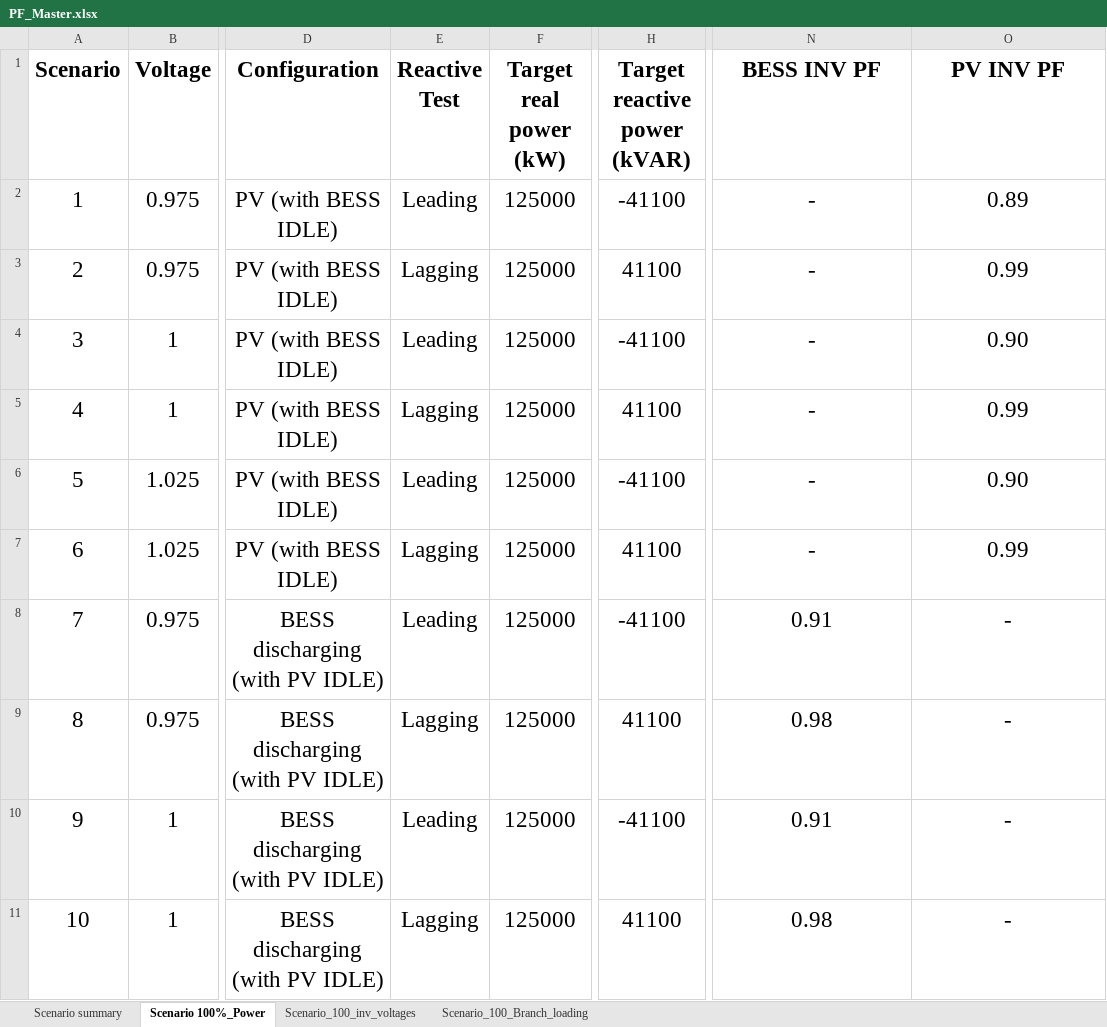
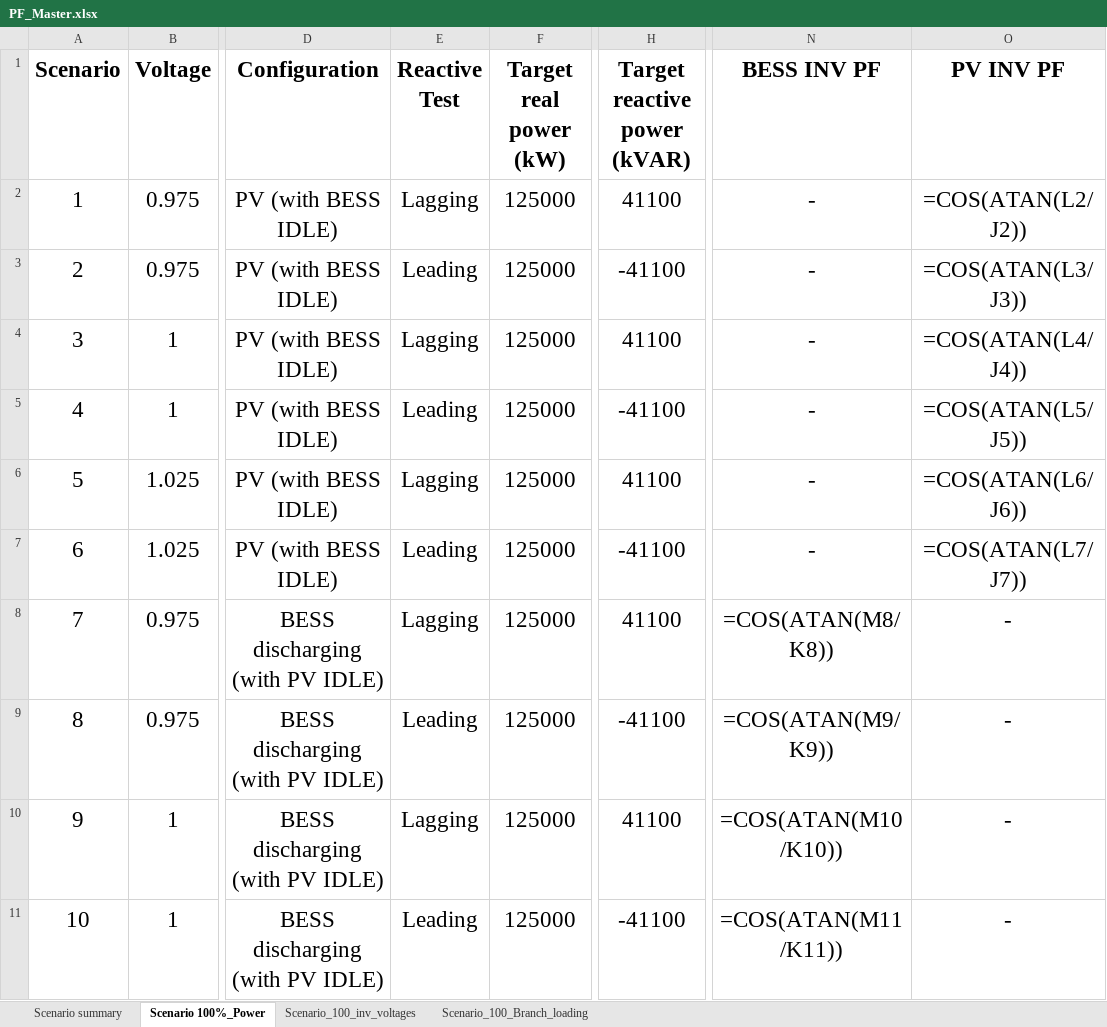
Before and after one commit to PowerLinkTec/EasyPower-Automation, an Excel workbook: PF_Master.xlsx, sheet Scenario 100%_Power, drawn as a sheet; only a part is shown, gaps mark what is left out; values as stored, in another font and other column widths than the file's, no borders; formulas without a stored value are shown as written; the diff covers the shown part only; the diff names each change by its address in the sheet, - before the commit and + after, or states it on an @@ line.

Commit message:
Updated Script for New Excel Format

```diff
--- a/PF_Master.xlsx (sheet Scenario 100%_Power)
+++ b/PF_Master.xlsx (sheet Scenario 100%_Power)
-E2 (Reactive Test): Leading
+E2 (Reactive Test): Lagging
-H2 (Target reactive power (kVAR)): -41100
+H2 (Target reactive power (kVAR)): 41100
-O2 (PV INV PF): 0.89
+O2 (PV INV PF): =COS(ATAN(L2/J2))
-E3 (Reactive Test): Lagging
+E3 (Reactive Test): Leading
-H3 (Target reactive power (kVAR)): 41100
+H3 (Target reactive power (kVAR)): -41100
-O3 (PV INV PF): 0.99
+O3 (PV INV PF): =COS(ATAN(L3/J3))
-E4 (Reactive Test): Leading
+E4 (Reactive Test): Lagging
-H4 (Target reactive power (kVAR)): -41100
+H4 (Target reactive power (kVAR)): 41100
-O4 (PV INV PF): 0.90
+O4 (PV INV PF): =COS(ATAN(L4/J4))
-E5 (Reactive Test): Lagging
+E5 (Reactive Test): Leading
-H5 (Target reactive power (kVAR)): 41100
+H5 (Target reactive power (kVAR)): -41100
-O5 (PV INV PF): 0.99
+O5 (PV INV PF): =COS(ATAN(L5/J5))
-E6 (Reactive Test): Leading
+E6 (Reactive Test): Lagging
-H6 (Target reactive power (kVAR)): -41100
+H6 (Target reactive power (kVAR)): 41100
-O6 (PV INV PF): 0.90
+O6 (PV INV PF): =COS(ATAN(L6/J6))
-E7 (Reactive Test): Lagging
+E7 (Reactive Test): Leading
-H7 (Target reactive power (kVAR)): 41100
+H7 (Target reactive power (kVAR)): -41100
-O7 (PV INV PF): 0.99
+O7 (PV INV PF): =COS(ATAN(L7/J7))
-E8 (Reactive Test): Leading
+E8 (Reactive Test): Lagging
-H8 (Target reactive power (kVAR)): -41100
+H8 (Target reactive power (kVAR)): 41100
-N8 (BESS INV PF): 0.91
+N8 (BESS INV PF): =COS(ATAN(M8/K8))
-E9 (Reactive Test): Lagging
+E9 (Reactive Test): Leading
-H9 (Target reactive power (kVAR)): 41100
+H9 (Target reactive power (kVAR)): -41100
-N9 (BESS INV PF): 0.98
+N9 (BESS INV PF): =COS(ATAN(M9/K9))
-E10 (Reactive Test): Leading
+E10 (Reactive Test): Lagging
-H10 (Target reactive power (kVAR)): -41100
+H10 (Target reactive power (kVAR)): 41100
-N10 (BESS INV PF): 0.91
+N10 (BESS INV PF): =COS(ATAN(M10/K10))
-E11 (Reactive Test): Lagging
+E11 (Reactive Test): Leading
-H11 (Target reactive power (kVAR)): 41100
+H11 (Target reactive power (kVAR)): -41100
-N11 (BESS INV PF): 0.98
+N11 (BESS INV PF): =COS(ATAN(M11/K11))
```
Also changed, not shown: 61 edited cells elsewhere in this sheet, sheet Scenario_100_Branch_loading, 1 other file.
